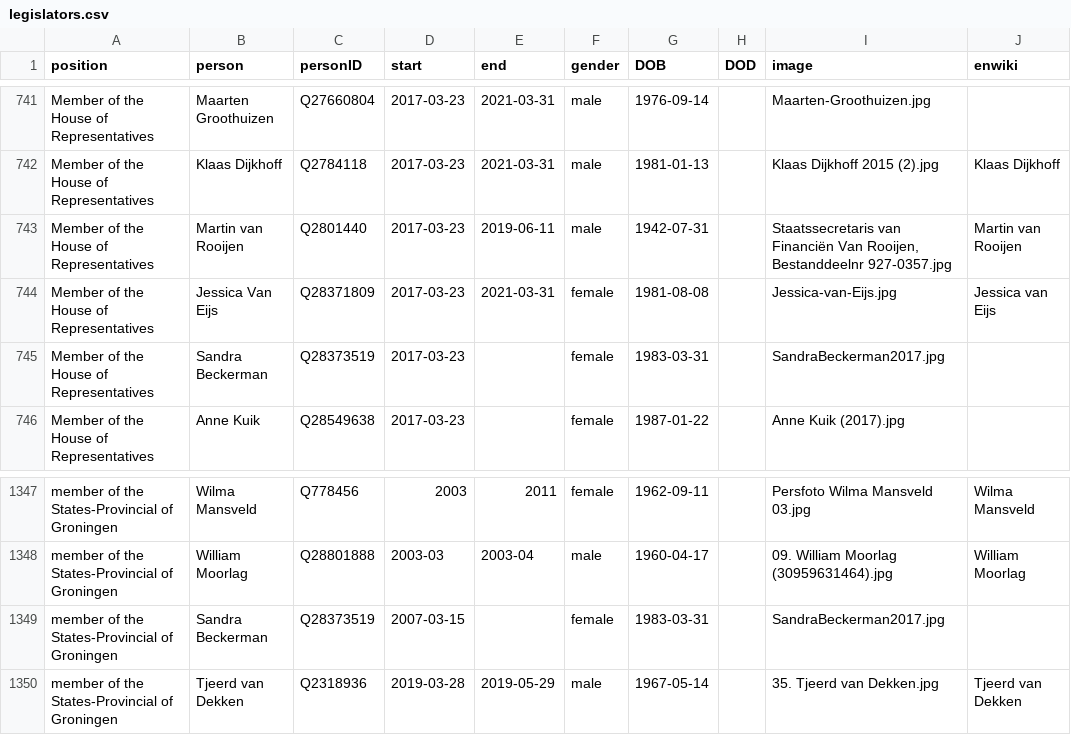
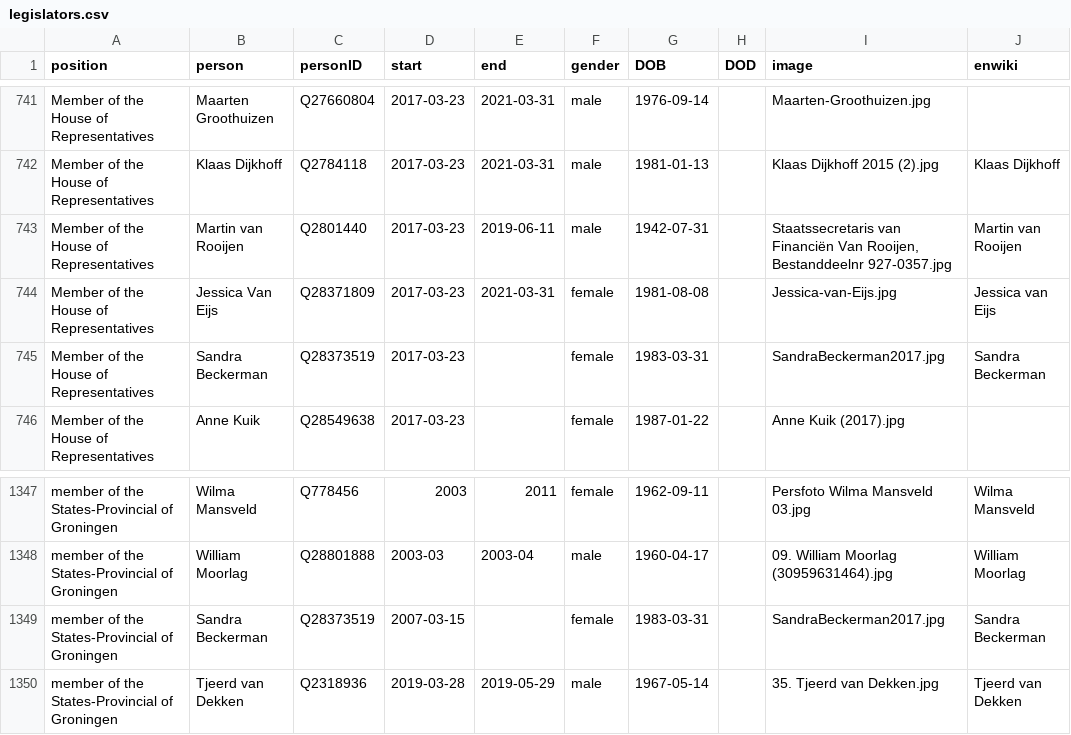
Before and after one commit to every-politician-scrapers/netherlands-cabinet, a CSV file: html/legislators.csv, drawn as a sheet; only a part is shown, gaps mark what is left out.

Commit message:
PCB update

```diff
--- a/html/legislators.csv
+++ b/html/legislators.csv
@@ -744,3 +744,3 @@ Member of the House of Representatives,Martin van Rooijen,Q2801440,2017-03-23,20
 Member of the House of Representatives,Jessica Van Eijs,Q28371809,2017-03-23,2021-03-31,female,1981-08-08,,Jessica-van-Eijs.jpg,Jessica van Eijs
-Member of the House of Representatives,Sandra Beckerman,Q28373519,2017-03-23,,female,1983-03-31,,SandraBeckerman2017.jpg,
+Member of the House of Representatives,Sandra Beckerman,Q28373519,2017-03-23,,female,1983-03-31,,SandraBeckerman2017.jpg,Sandra Beckerman
 Member of the House of Representatives,Anne Kuik,Q28549638,2017-03-23,,female,1987-01-22,,Anne Kuik (2017).jpg,
@@ -1348,3 +1348,3 @@ member of the States-Provincial of Groningen,Wilma Mansveld,Q778456,2003,2011,fe
 member of the States-Provincial of Groningen,William Moorlag,Q28801888,2003-03,2003-04,male,1960-04-17,,09. William Moorlag (30959631464).jpg,William Moorlag
-member of the States-Provincial of Groningen,Sandra Beckerman,Q28373519,2007-03-15,,female,1983-03-31,,SandraBeckerman2017.jpg,
+member of the States-Provincial of Groningen,Sandra Beckerman,Q28373519,2007-03-15,,female,1983-03-31,,SandraBeckerman2017.jpg,Sandra Beckerman
 member of the States-Provincial of Groningen,Tjeerd van Dekken,Q2318936,2019-03-28,2019-05-29,male,1967-05-14,,35. Tjeerd van Dekken.jpg,Tjeerd van Dekken
```
